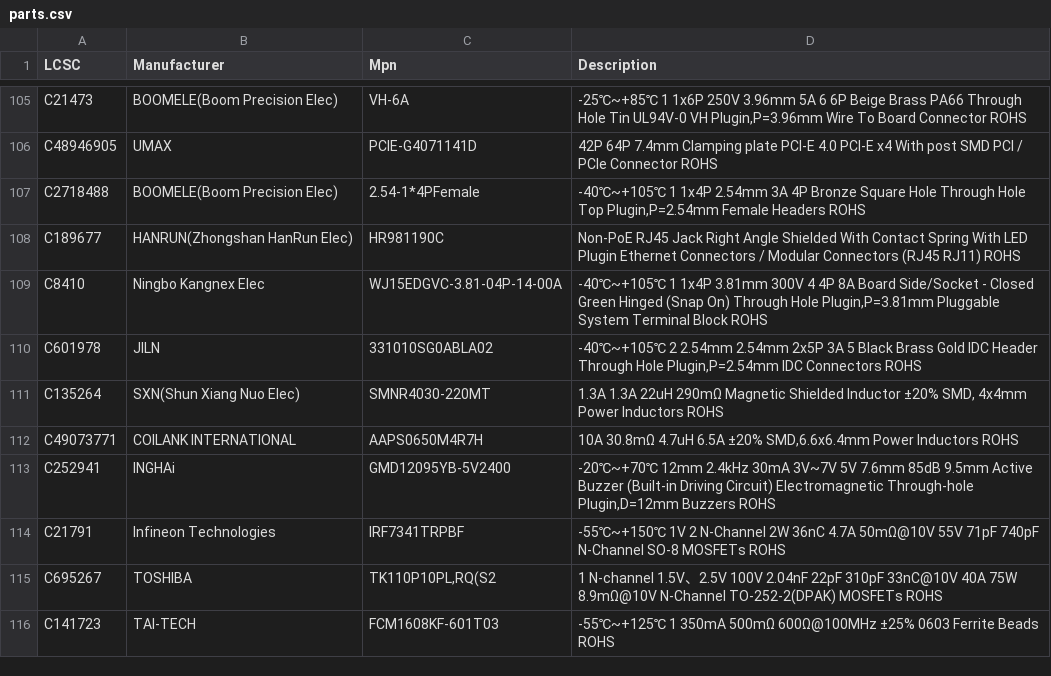
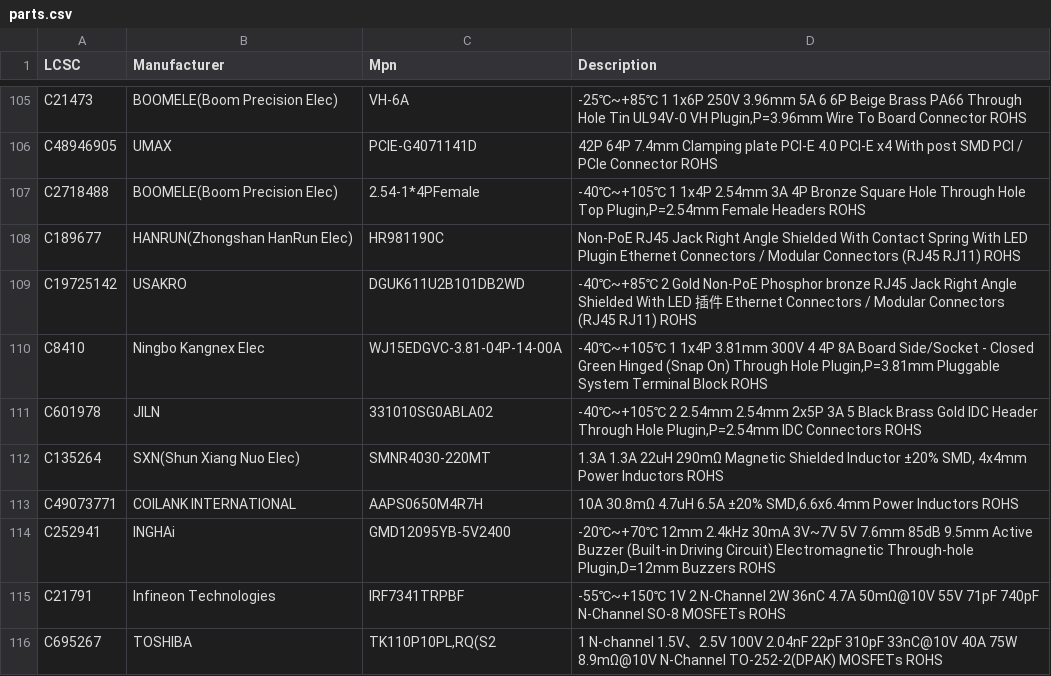
Before and after one commit to MakerPnP/makerpnp-control-board, a CSV file: parts.csv, drawn as a sheet; only a part is shown, gaps mark what is left out; the shorter side is filled out with more unchanged rows; the diff names each change by its address in the sheet, - before the commit and + after, or states it on an @@ line.

Commit message:
The USB+RJ45 connector, HR981190C, isn't pin compatible with the RJMG1331171C1ER, use DGUK611U2B101DB2WD instead.

```diff
--- a/parts.csv
+++ b/parts.csv
+row 109: C19725142 | USAKRO | DGUK611U2B101DB2WD | -40℃~+85℃ 2 Gold Non-PoE Phosphor bronze RJ45 Jack Right Angle Shielded With LED 插件 Ethernet Connectors / Modular Connectors (RJ45 RJ11) ROHS
```
Also changed, not shown: PCBs/base/MakerPnPControl-base_variant1_bom.csv, PCBs/base/MakerPnPControl-base_variant1_placements.csv, 2 other files.
